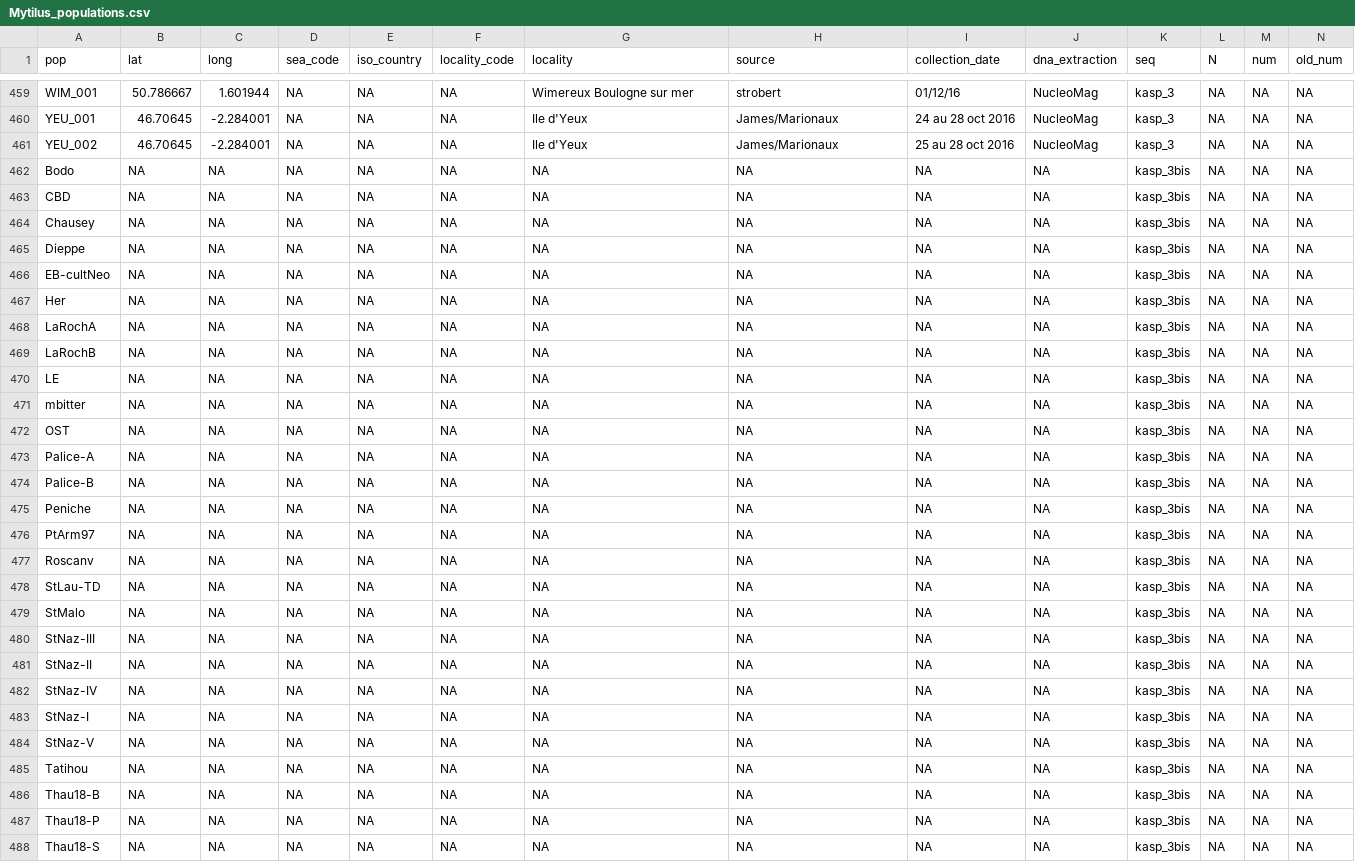
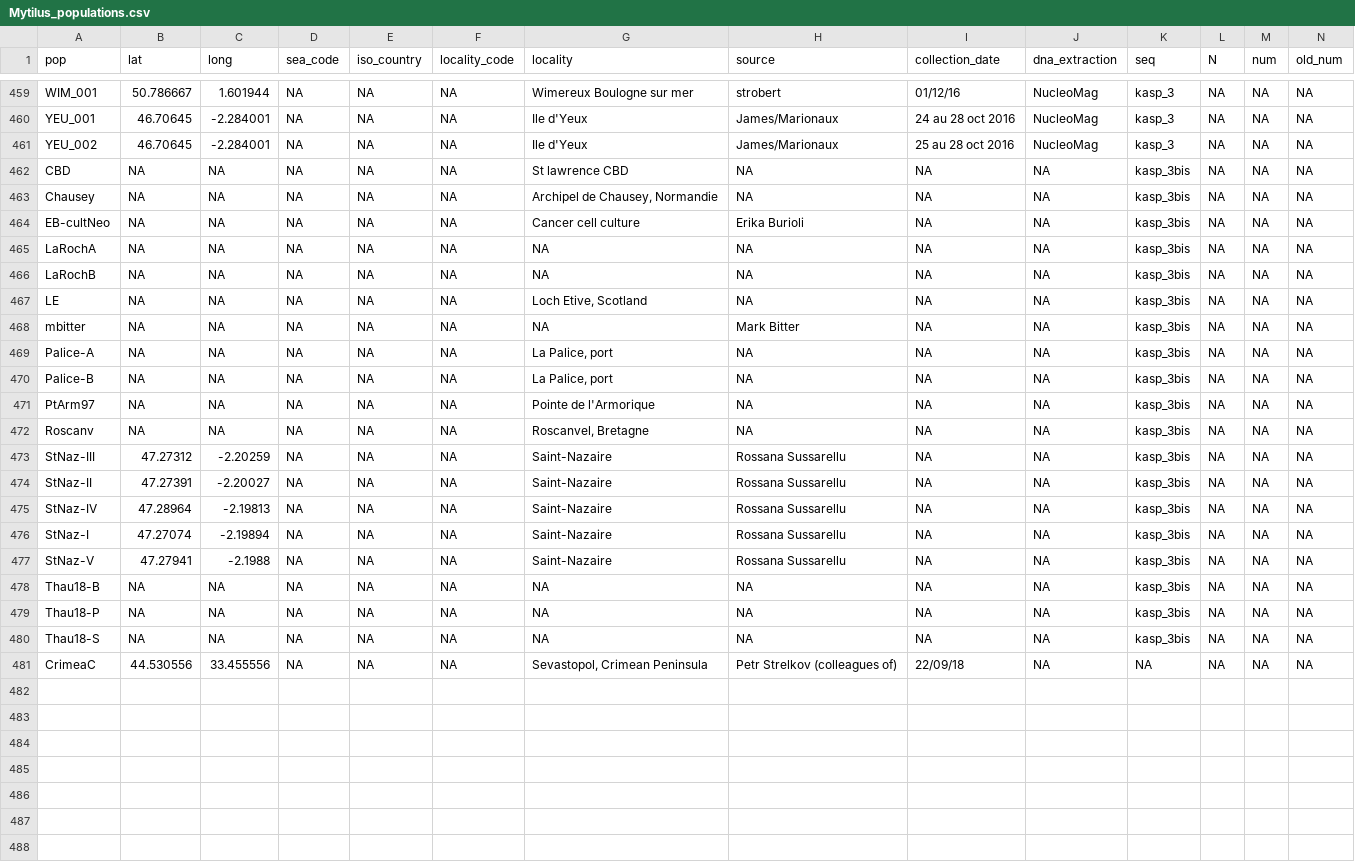
Before and after one commit to alxsimon/Database_Mytilus, a CSV file: Mytilus_populations.csv, drawn as a sheet; only a part is shown, gaps mark what is left out; removed rows and columns are numbered as before the commit, all else as after; rows hold the shown columns only; the diff covers the shown part only; the diff names each change by its address in the sheet, - before the commit and + after, or states it on an @@ line.

Commit message:
Add CrimeaC population, stored but not genotyped

```diff
--- a/Mytilus_populations.csv
+++ b/Mytilus_populations.csv
-row 462: Bodo | NA | NA | NA | NA | NA | NA | NA | NA | NA | kasp_3bis | NA | NA | NA
-G462 (locality): NA
+G462 (locality): St lawrence CBD
-G463 (locality): NA
+G463 (locality): Archipel de Chausey, Normandie
-row 465: Dieppe | NA | NA | NA | NA | NA | NA | NA | NA | NA | kasp_3bis | NA | NA | NA
-G464 (locality): NA
+G464 (locality): Cancer cell culture
-H464 (source): NA
+H464 (source): Erika Burioli
-row 467: Her | NA | NA | NA | NA | NA | NA | NA | NA | NA | kasp_3bis | NA | NA | NA
-G467 (locality): NA
+G467 (locality): Loch Etive, Scotland
-H468 (source): NA
+H468 (source): Mark Bitter
-row 472: OST | NA | NA | NA | NA | NA | NA | NA | NA | NA | kasp_3bis | NA | NA | NA
-G469:G470 (locality): NA
+G469:G470 (locality): La Palice, port
-row 475: Peniche | NA | NA | NA | NA | NA | NA | NA | NA | NA | kasp_3bis | NA | NA | NA
-G471 (locality): NA
+G471 (locality): Pointe de l'Armorique
-G472 (locality): NA
+G472 (locality): Roscanvel, Bretagne
-row 478: StLau-TD | NA | NA | NA | NA | NA | NA | NA | NA | NA | kasp_3bis | NA | NA | NA
-row 479: StMalo | NA | NA | NA | NA | NA | NA | NA | NA | NA | kasp_3bis | NA | NA | NA
-B473 (lat): NA
+B473 (lat): 47.27312
-C473 (long): NA
+C473 (long): -2.20259
-G473:G477 (locality): NA
+G473:G477 (locality): Saint-Nazaire
-H473:H477 (source): NA
+H473:H477 (source): Rossana Sussarellu
-B474 (lat): NA
+B474 (lat): 47.27391
-C474 (long): NA
+C474 (long): -2.20027
-B475 (lat): NA
+B475 (lat): 47.28964
-C475 (long): NA
+C475 (long): -2.19813
-B476 (lat): NA
+B476 (lat): 47.27074
-C476 (long): NA
+C476 (long): -2.19894
-B477 (lat): NA
+B477 (lat): 47.27941
-C477 (long): NA
+C477 (long): -2.1988
-row 485: Tatihou | NA | NA | NA | NA | NA | NA | NA | NA | NA | kasp_3bis | NA | NA | NA
+row 481: CrimeaC | 44.530556 | 33.455556 | NA | NA | NA | Sevastopol, Crimean Peninsula | Petr Strelkov (colleagues of) | 22/09/18 | NA | NA | NA | NA | NA
```
Also changed, not shown: 9 edited cells elsewhere in this file.
